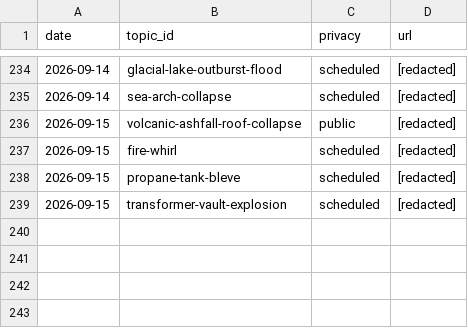
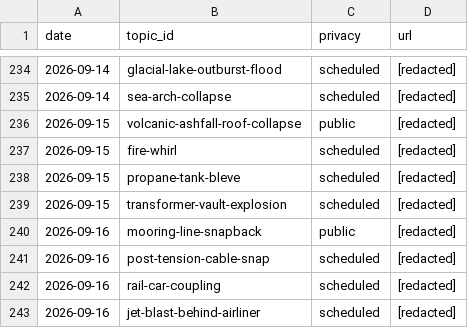
Before and after one commit to chat94534-oss/shorts-autoposter-b, a CSV file: logs/history.csv, drawn as a sheet; only a part is shown, gaps mark what is left out; the diff names each change by its address in the sheet, - before the commit and + after, or states it on an @@ line.

```diff
--- a/logs/history.csv
+++ b/logs/history.csv
+row 240: 2026-09-16 | mooring-line-snapback | public | [redacted]
+row 241: 2026-09-16 | post-tension-cable-snap | scheduled | [redacted]
+row 242: 2026-09-16 | rail-car-coupling | scheduled | [redacted]
+row 243: 2026-09-16 | jet-blast-behind-airliner | scheduled | [redacted]
```
Also changed, not shown: 2 other files.
